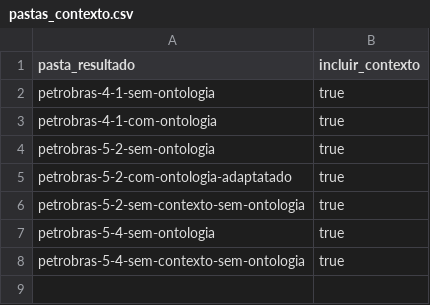
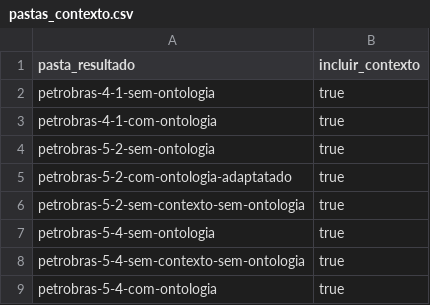
Before and after one commit to tiagoriosrocha/llm-as-judge, a CSV file: pastas_contexto.csv, drawn as a sheet.

```diff
--- a/pastas_contexto.csv
+++ b/pastas_contexto.csv
@@ -8 +8,2 @@ petrobras-5-4-sem-ontologia,true
 petrobras-5-4-sem-contexto-sem-ontologia,true
+petrobras-5-4-com-ontologia,true
```
Also changed, not shown: resultados/petrobras-5-4-sem-contexto-sem-ontologia/sem_contexto_deepeval_28-05-2026-09-50-29.csv, 8 other files.
